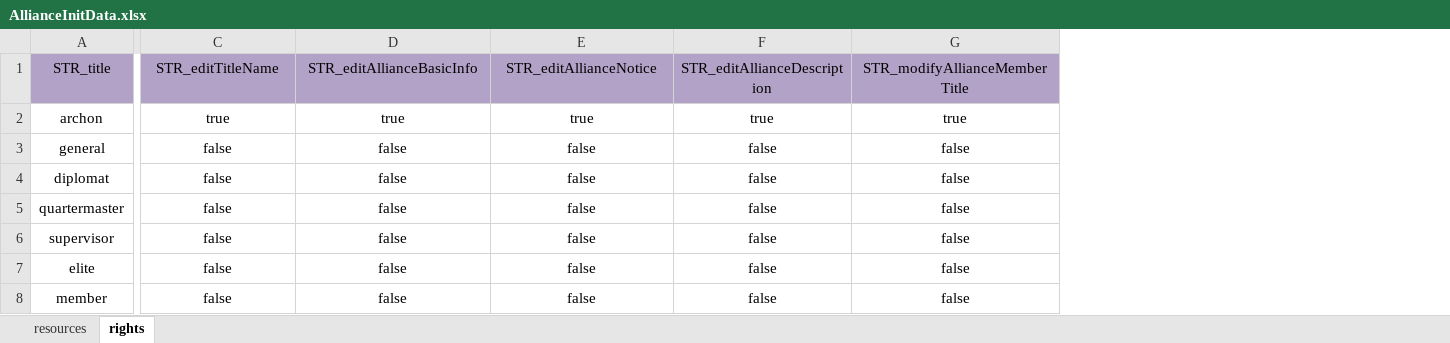
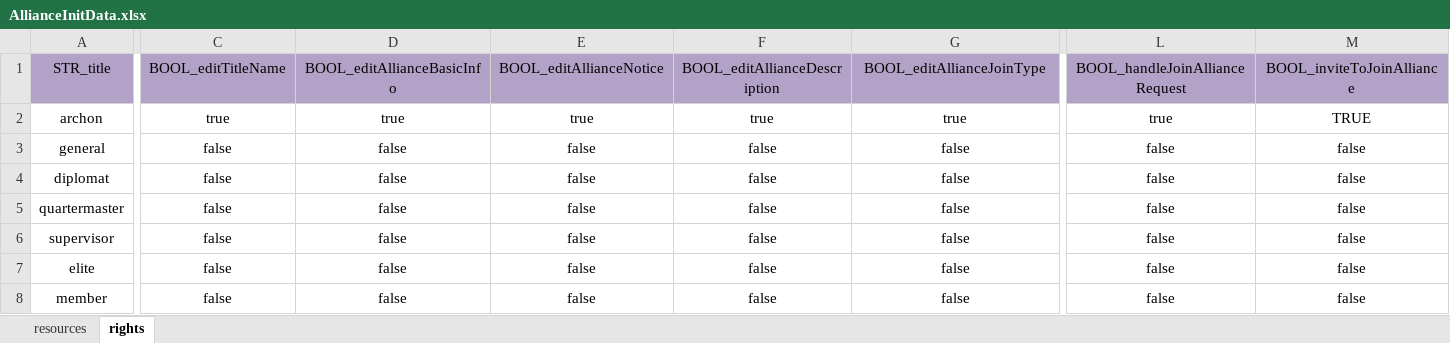
Before and after one commit to ModunZhang/kod_client, an Excel workbook: gameData/shared/AllianceInitData.xlsx, sheet rights, drawn as a sheet; only a part is shown, gaps mark what is left out; values as stored, in another font and other column widths than the file's, no borders; the diff covers the shown part only; the diff names each change by its address in the sheet, - before the commit and + after, or states it on an @@ line.

Commit message:
modify config

```diff
--- a/gameData/shared/AllianceInitData.xlsx (sheet rights)
+++ b/gameData/shared/AllianceInitData.xlsx (sheet rights)
+column L, rows 1-8: BOOL_handleJoinAllianceRequest | true | false | false | false | false | false | false
+column M, rows 1-8: BOOL_inviteToJoinAlliance | TRUE | false | false | false | false | false | false
-C1: STR_editTitleName
+C1: BOOL_editTitleName
-D1: STR_editAllianceBasicInfo
+D1: BOOL_editAllianceBasicInfo
-E1: STR_editAllianceNotice
+E1: BOOL_editAllianceNotice
-F1: STR_editAllianceDescription
+F1: BOOL_editAllianceDescription
-G1: STR_modifyAllianceMemberTitle
+G1: BOOL_editAllianceJoinType
```
Also changed, not shown: 4 edited cells elsewhere in this sheet.
